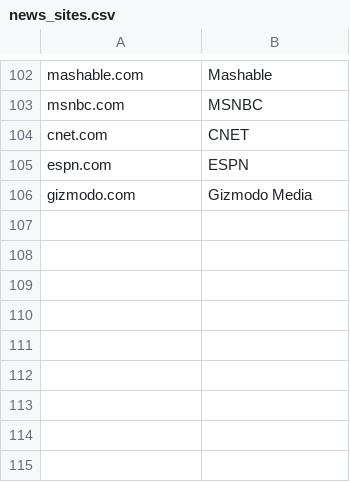
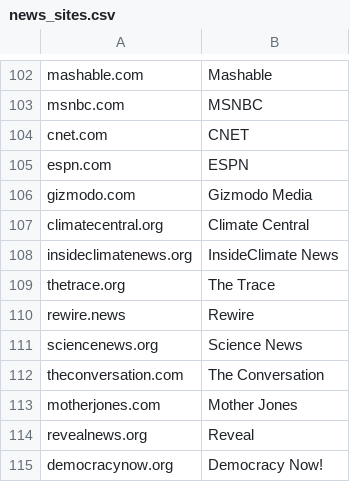
Before and after one commit to freedomofpress/securethenews, a CSV file: news_sites.csv, drawn as a sheet; only a part is shown, gaps mark what is left out.

Commit message:
Add several reputable nonprofit news sources

```diff
--- a/news_sites.csv
+++ b/news_sites.csv
@@ -106 +106,10 @@ espn.com,ESPN
 gizmodo.com,Gizmodo Media
+climatecentral.org,Climate Central
+insideclimatenews.org,InsideClimate News
+thetrace.org,The Trace
+rewire.news,Rewire
+sciencenews.org,Science News
+theconversation.com,The Conversation
+motherjones.com,Mother Jones
+revealnews.org,Reveal
+democracynow.org,Democracy Now!
```
